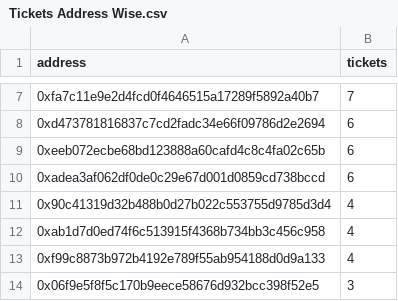
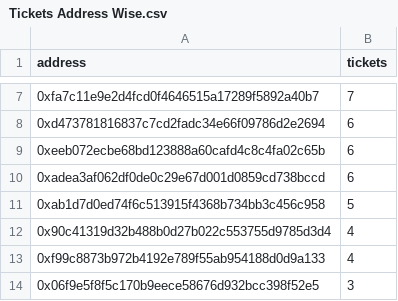
Before and after one commit to ALMIGHTYABE/FTM-Corgis-Tracker, a CSV file: data/Tickets Address Wise.csv, drawn as a sheet; only a part is shown, gaps mark what is left out; removed rows and columns are numbered as before the commit, all else as after; the diff names each change by its address in the sheet, - before the commit and + after, or states it on an @@ line.

```diff
--- a/data/Tickets Address Wise.csv
+++ b/data/Tickets Address Wise.csv
+row 11: 0xab1d7d0ed74f6c513915f4368b734bb3c456c958 | 5
-row 12: 0xab1d7d0ed74f6c513915f4368b734bb3c456c958 | 4
```
Also changed, not shown: data/Address List.csv, data/corgis.csv.
